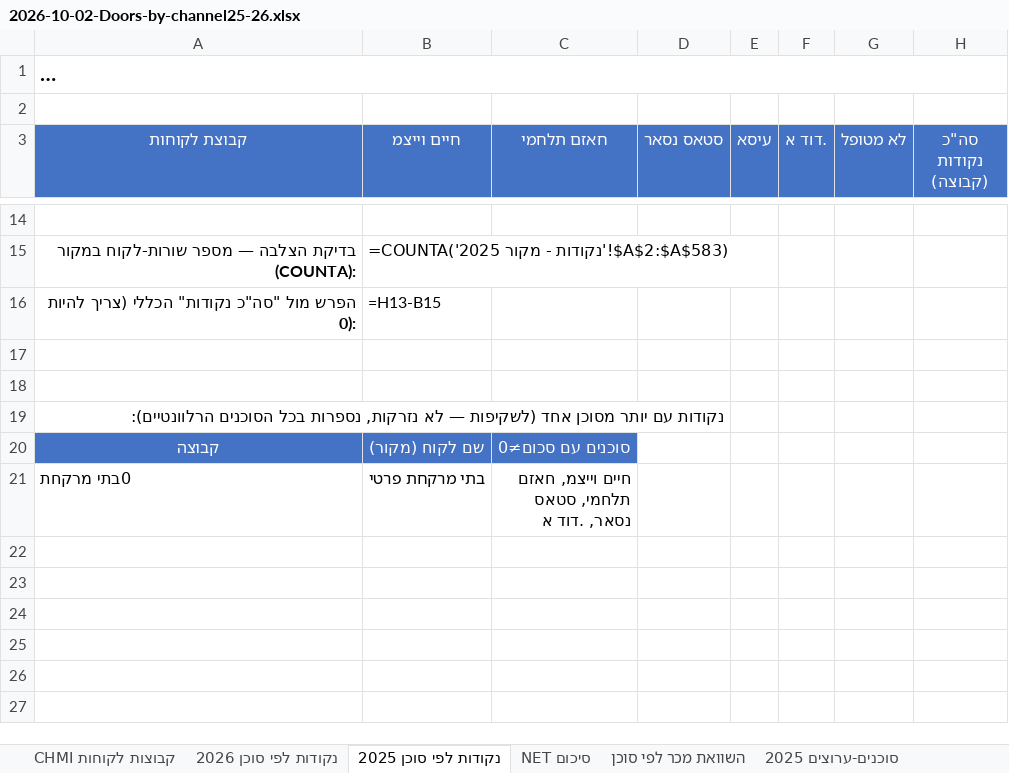
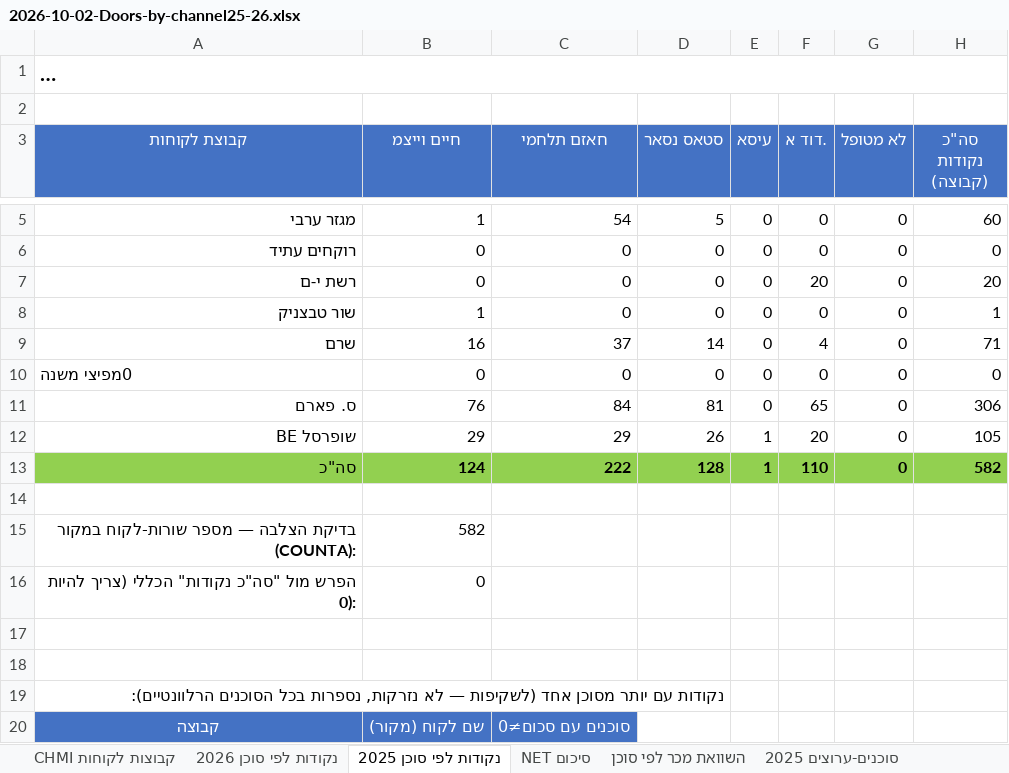
Before and after one commit to 1eyalsadot/the-5-agents, an Excel workbook: kirill/outputs/2026-10-02-Doors-by-channel25-26.xlsx, sheet נקודות לפי סוכן 2025, drawn as a sheet; only a part is shown, gaps mark what is left out; the shorter side is filled out with more unchanged rows; long unchanged cells end in …; values as stored, in another font and other column widths than the file's, no borders; formulas without a stored value are shown as written; the diff covers the shown part only; the diff names each change by its address in the sheet, - before the commit and + after, or states it on an @@ line.

```diff
--- a/kirill/outputs/2026-10-02-Doors-by-channel25-26.xlsx (sheet נקודות לפי סוכן 2025)
+++ b/kirill/outputs/2026-10-02-Doors-by-channel25-26.xlsx (sheet נקודות לפי סוכן 2025)
+row 5: מגזר ערבי | 1 | 54 | 5 | 0 | 0 | 0 | 60
+row 6: רוקחים עתיד | 0 | 0 | 0 | 0 | 0 | 0 | 0
+row 7: רשת י-ם | 0 | 0 | 0 | 0 | 20 | 0 | 20
+row 8: שור טבצניק | 1 | 0 | 0 | 0 | 0 | 0 | 1
+row 9: שרם | 16 | 37 | 14 | 0 | 4 | 0 | 71
+row 10: 0מפיצי משנה | 0 | 0 | 0 | 0 | 0 | 0 | 0
+row 11: ס. פארם | 76 | 84 | 81 | 0 | 65 | 0 | 306
+row 12: שופרסל BE | 29 | 29 | 26 | 1 | 20 | 0 | 105
+row 13: סה"כ | 124 | 222 | 128 | 1 | 110 | 0 | 582
-B15 (חיים וייצמ): =COUNTA('נקודות - מקור 2025'!$A$2:$A$583)
+B15 (חיים וייצמ): 582
-B16 (חיים וייצמ): =H13-B15
+B16 (חיים וייצמ): 0
```
Also changed, not shown: 1 added row and 10 removed rows elsewhere in this sheet, sheet סיכום מפורט - סוכן-ערוץ-חנות, sheet לקוחות לפי סוכן, sheet סוכנים-ערוצים 2026, sheet סוכנים-ערוצים 2025, sheet נקודות לפי סוכן 2026, sheet CHMI קבוצות לקוחות, 3 more sheets, other sheet tabs.
